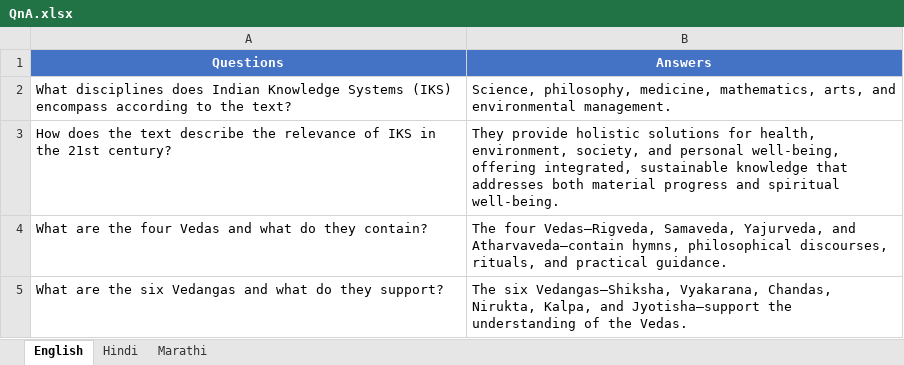
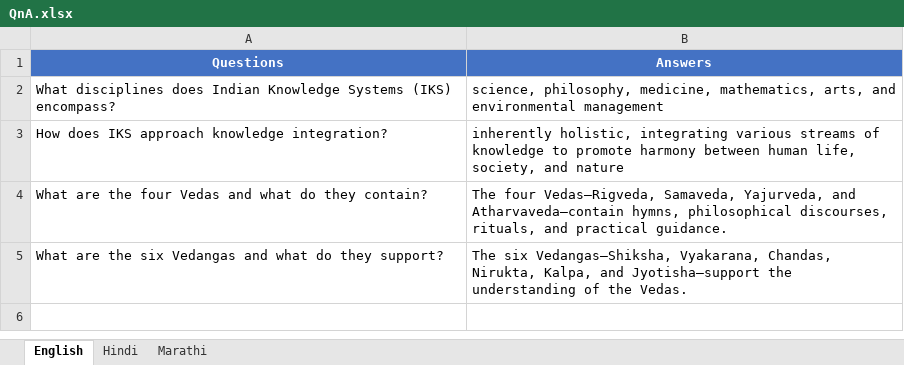
Before and after one commit to rajurkudeofficial/multilingual-qna-generator, an Excel workbook: output/QnA.xlsx, sheet English, drawn as a sheet; values as stored, in another font and other column widths than the file's, no borders; removed rows and columns are numbered as before the commit, all else as after; the diff names each change by its address in the sheet, - before the commit and + after, or states it on an @@ line.

```diff
--- a/output/QnA.xlsx (sheet English)
+++ b/output/QnA.xlsx (sheet English)
-A2 (Questions): …Systems (IKS) encompass according to the text?
+A2 (Questions): …Systems (IKS) encompass?
-B2 (Answers): Science, philosophy, medicine, mathematics, arts, and environmental management.
+B2 (Answers): science, philosophy, medicine, mathematics, arts, and environmental management
-row 3: How does the text describe the relevance of IKS in the 21st century? | They provide holistic solutions for health, environment, society, and personal well-being, offering integrated, sustainable knowledge that addresses both material progress and spiritual well-being.
+row 3: How does IKS approach knowledge integration? | inherently holistic, integrating various streams of knowledge to promote harmony between human life, society, and nature
```
Also changed, not shown: sheet Marathi, sheet Hindi.
